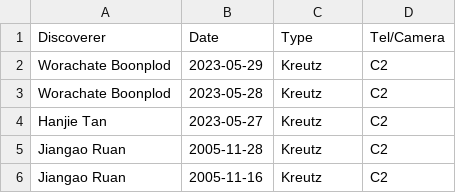
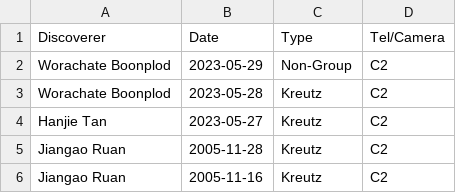
Before and after one commit to mbiesiad/nasa-comets, a CSV file: since-2016/2021/drafts/initial-confirmations/new-site/2023-5.csv, drawn as a sheet; only a part is shown.

Commit message:
Update 2023-5.csv
Correction

```diff
--- a/since-2016/2021/drafts/initial-confirmations/new-site/2023-5.csv
+++ b/since-2016/2021/drafts/initial-confirmations/new-site/2023-5.csv
@@ -1,3 +1,3 @@
 Discoverer,Date,Type,Tel/Camera
-Worachate Boonplod,2023-05-29,Kreutz,C2
+Worachate Boonplod,2023-05-29,Non-Group,C2
 Worachate Boonplod,2023-05-28,Kreutz,C2
```
